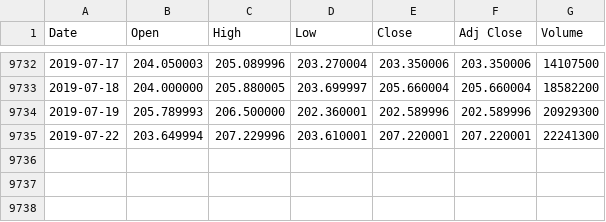
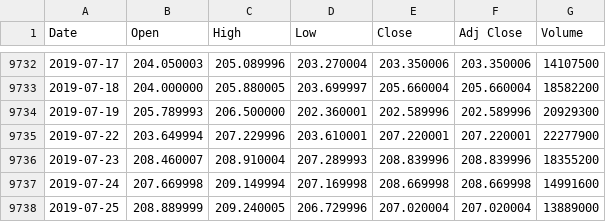
Before and after one commit to CalvinGreen94/Heroku_Basic_stock_prediction, a CSV file: data/AAPL.csv, drawn as a sheet; only a part is shown, gaps mark what is left out.

```diff
--- a/data/AAPL.csv
+++ b/data/AAPL.csv
@@ -9734,2 +9734,5 @@ Date,Open,High,Low,Close,Adj Close,Volume
 2019-07-19,205.789993,206.500000,202.360001,202.589996,202.589996,20929300
-2019-07-22,203.649994,207.229996,203.610001,207.220001,207.220001,22241300
+2019-07-22,203.649994,207.229996,203.610001,207.220001,207.220001,22277900
+2019-07-23,208.460007,208.910004,207.289993,208.839996,208.839996,18355200
+2019-07-24,207.669998,209.149994,207.169998,208.669998,208.669998,14991600
+2019-07-25,208.889999,209.240005,206.729996,207.020004,207.020004,13889000
```
Also changed, not shown: data/BTC-USD.csv, data/ETH-USD.csv, 10 other files.
